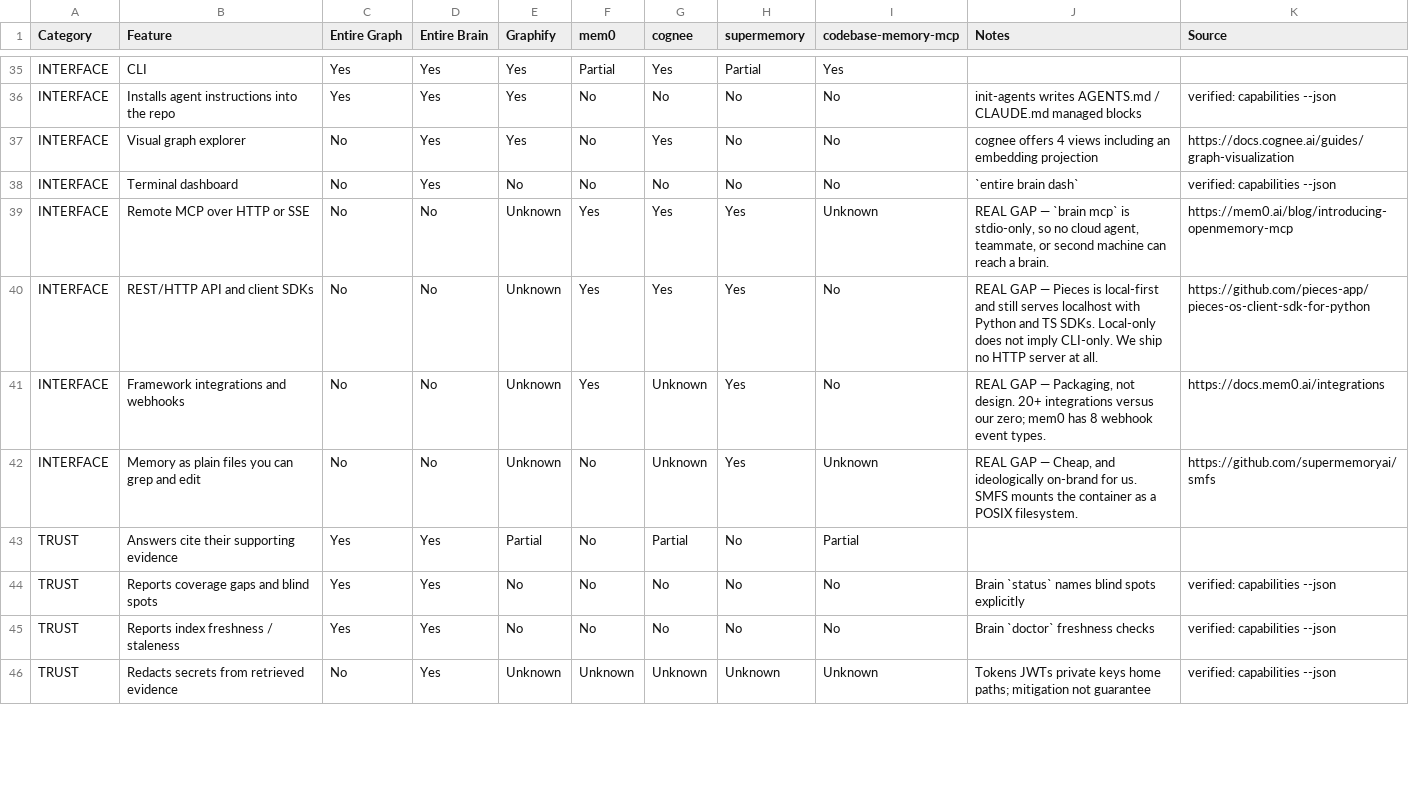
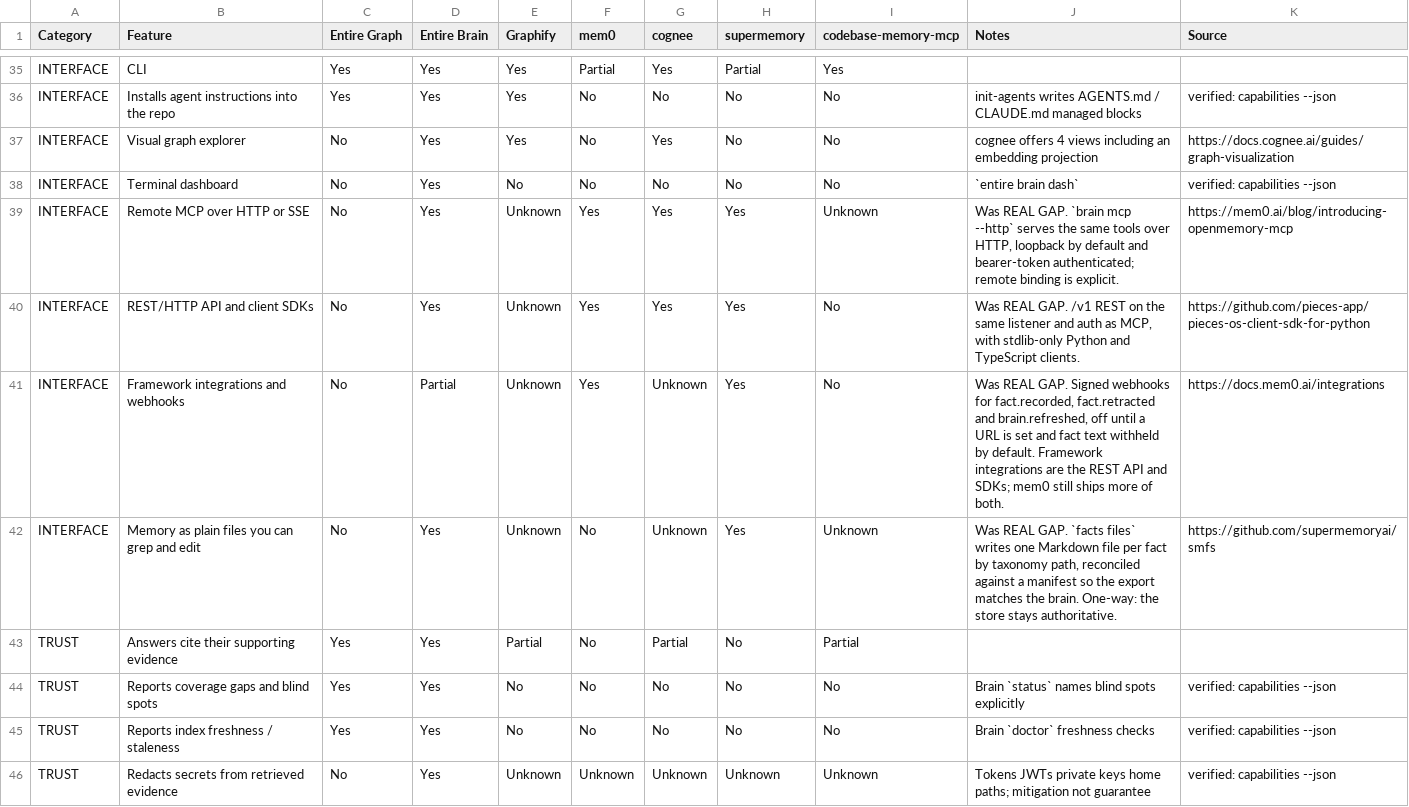
Before and after one commit to entireio/entire-brain, a CSV file: docs/feature-matrix.csv, drawn as a sheet; only a part is shown, gaps mark what is left out; the diff covers the shown part only.

```diff
--- a/docs/feature-matrix.csv
+++ b/docs/feature-matrix.csv
@@ -38,6 +38,6 @@ INTERFACE,Visual graph explorer,No,Yes,Yes,No,Yes,No,No,cognee offers 4 views in
 INTERFACE,Terminal dashboard,No,Yes,No,No,No,No,No,`entire brain dash`,verified: capabilities --json
-INTERFACE,Remote MCP over HTTP or SSE,No,No,Unknown,Yes,Yes,Yes,Unknown,"REAL GAP — `brain mcp` is stdio-only, so no cloud agent, teammate, or second machine can reach a brain.",https://mem0.ai/blog/introducing-openmemory-mcp
-INTERFACE,REST/HTTP API and client SDKs,No,No,Unknown,Yes,Yes,Yes,No,REAL GAP — Pieces is local-first and still serves localhost with Python and TS SDKs. Local-only does not imply CLI-only. We ship no HTTP server at all.,https://github.com/pieces-app/pieces-os-client-sdk-for-python
-INTERFACE,Framework integrations and webhooks,No,No,Unknown,Yes,Unknown,Yes,No,"REAL GAP — Packaging, not design. 20+ integrations versus our zero; mem0 has 8 webhook event types.",https://docs.mem0.ai/integrations
-INTERFACE,Memory as plain files you can grep and edit,No,No,Unknown,No,Unknown,Yes,Unknown,"REAL GAP — Cheap, and ideologically on-brand for us. SMFS mounts the container as a POSIX filesystem.",https://github.com/supermemoryai/smfs
+INTERFACE,Remote MCP over HTTP or SSE,No,Yes,Unknown,Yes,Yes,Yes,Unknown,"Was REAL GAP. `brain mcp --http` serves the same tools over HTTP, loopback by default and bearer-token authenticated; remote binding is explicit.",https://mem0.ai/blog/introducing-openmemory-mcp
+INTERFACE,REST/HTTP API and client SDKs,No,Yes,Unknown,Yes,Yes,Yes,No,"Was REAL GAP. /v1 REST on the same listener and auth as MCP, with stdlib-only Python and TypeScript clients.",https://github.com/pieces-app/pieces-os-client-sdk-for-python
+INTERFACE,Framework integrations and webhooks,No,Partial,Unknown,Yes,Unknown,Yes,No,"Was REAL GAP. Signed webhooks for fact.recorded, fact.retracted and brain.refreshed, off until a URL is set and fact text withheld by default. Framework integrations are the REST API and SDKs; mem0 still ships more of both.",https://docs.mem0.ai/integrations
+INTERFACE,Memory as plain files you can grep and edit,No,Yes,Unknown,No,Unknown,Yes,Unknown,"Was REAL GAP. `facts files` writes one Markdown file per fact by taxonomy path, reconciled against a manifest so the export matches the brain. One-way: the store stays authoritative.",https://github.com/supermemoryai/smfs
 TRUST,Answers cite their supporting evidence,Yes,Yes,Partial,No,Partial,No,Partial,,
```
Also changed, not shown: 16 edited cells elsewhere in this file, 2 other files.
